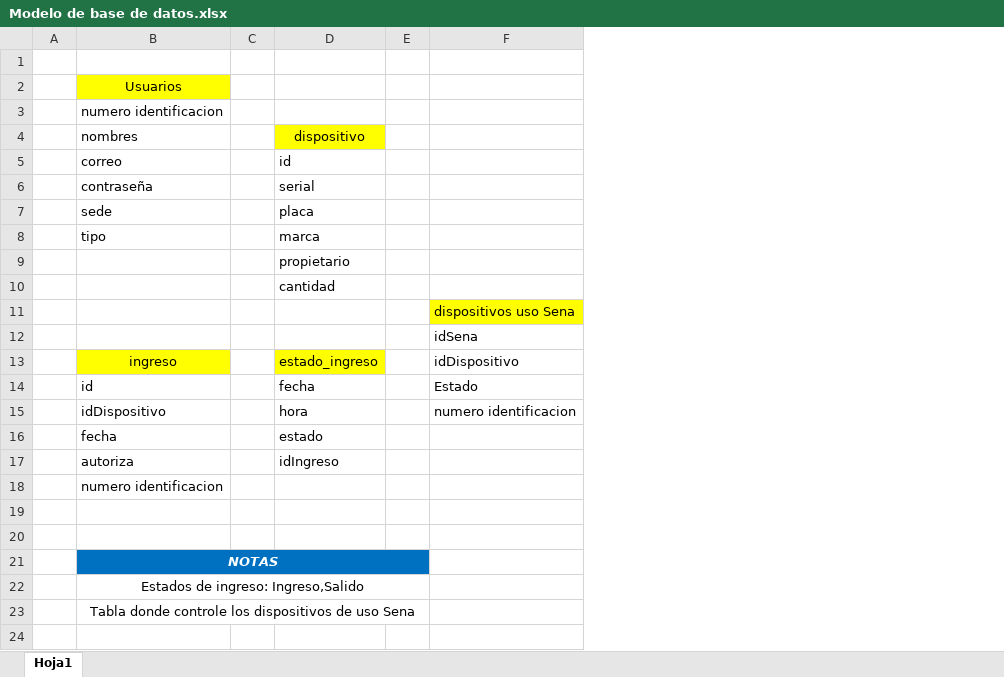
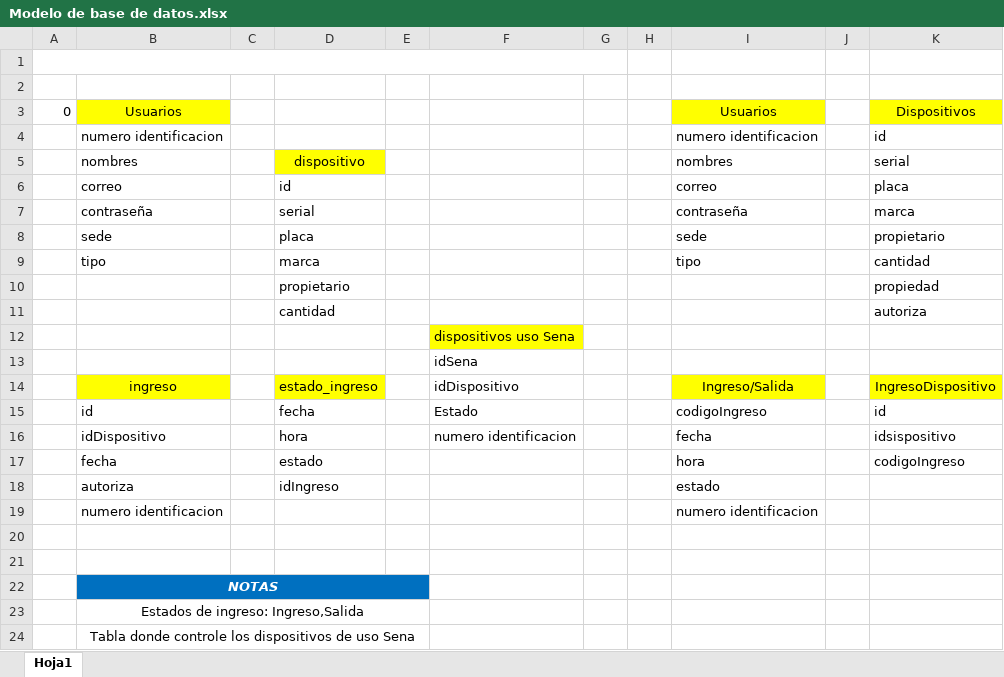
Before and after one commit to carjgarcia/IngresosSENA, an Excel workbook: base de datos/Modelo de base de datos.xlsx, sheet Hoja1, drawn as a sheet; values as stored, in another font and other column widths than the file's, no borders; removed rows and columns are numbered as before the commit, all else as after; the diff names each change by its address in the sheet, - before the commit and + after, or states it on an @@ line.

```diff
--- a/base de datos/Modelo de base de datos.xlsx (sheet Hoja1)
+++ b/base de datos/Modelo de base de datos.xlsx (sheet Hoja1)
-column A, empty
+column A, row 3: 0
+column G, empty
+column H, empty
+column I, rows 3-19: Usuarios | numero identificacion | nombres | correo | contraseña | sede | tipo |  |  |  |  | Ingreso/Salida | codigoIngreso | fecha | hora | estado | numero identificacion
+column J, empty
+column K, rows 3-17: Dispositivos | id | serial | placa | marca | propietario | cantidad | propiedad | autoriza |  |  | IngresoDispositivo | id | idsispositivo | codigoIngreso
+row 1: (empty)
-B23: Estados de ingreso: Ingreso,Salido
+B23: Estados de ingreso: Ingreso,Salida
```
Also changed, not shown: 11 other files.
